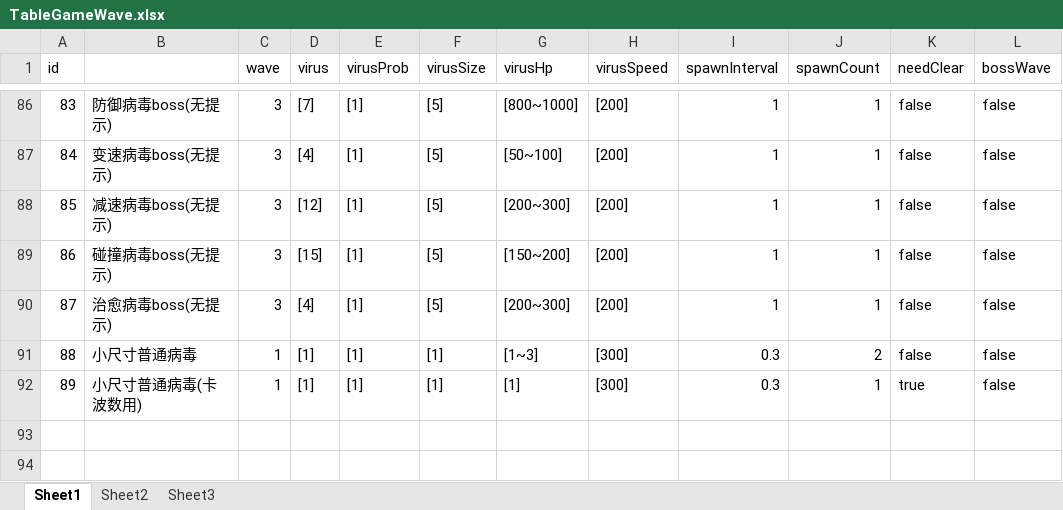
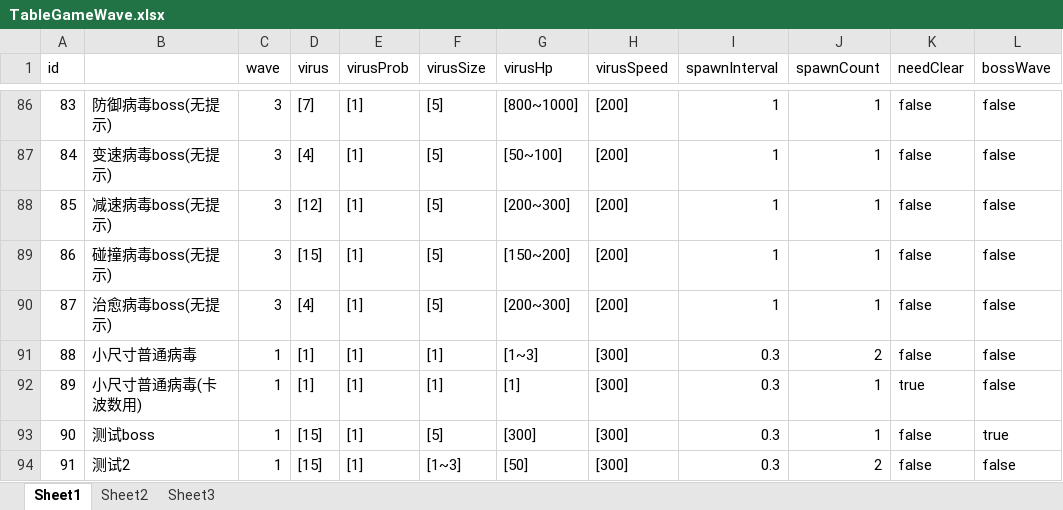
Before and after one commit to psygames/DestroyViruses, an Excel workbook: DestroyViruses/Assets/Tables/TableGameWave.xlsx, sheet Sheet1, drawn as a sheet; only a part is shown, gaps mark what is left out; values as stored, in another font and other column widths than the file's, no borders; the diff names each change by its address in the sheet, - before the commit and + after, or states it on an @@ line.

```diff
--- a/DestroyViruses/Assets/Tables/TableGameWave.xlsx (sheet Sheet1)
+++ b/DestroyViruses/Assets/Tables/TableGameWave.xlsx (sheet Sheet1)
+row 93: 90 | 测试boss | 1 | [15] | [1] | [5] | [300] | [300] | 0.3 | 1 | false | true
+row 94: 91 | 测试2 | 1 | [15] | [1] | [1~3] | [50] | [300] | 0.3 | 2 | false | false
```
Also changed, not shown: DestroyViruses/Assets/Tables/TableBuffAutoGen.xlsx, DestroyViruses/Assets/Tables/TableBuffKillGen.xlsx, 6 other files.
